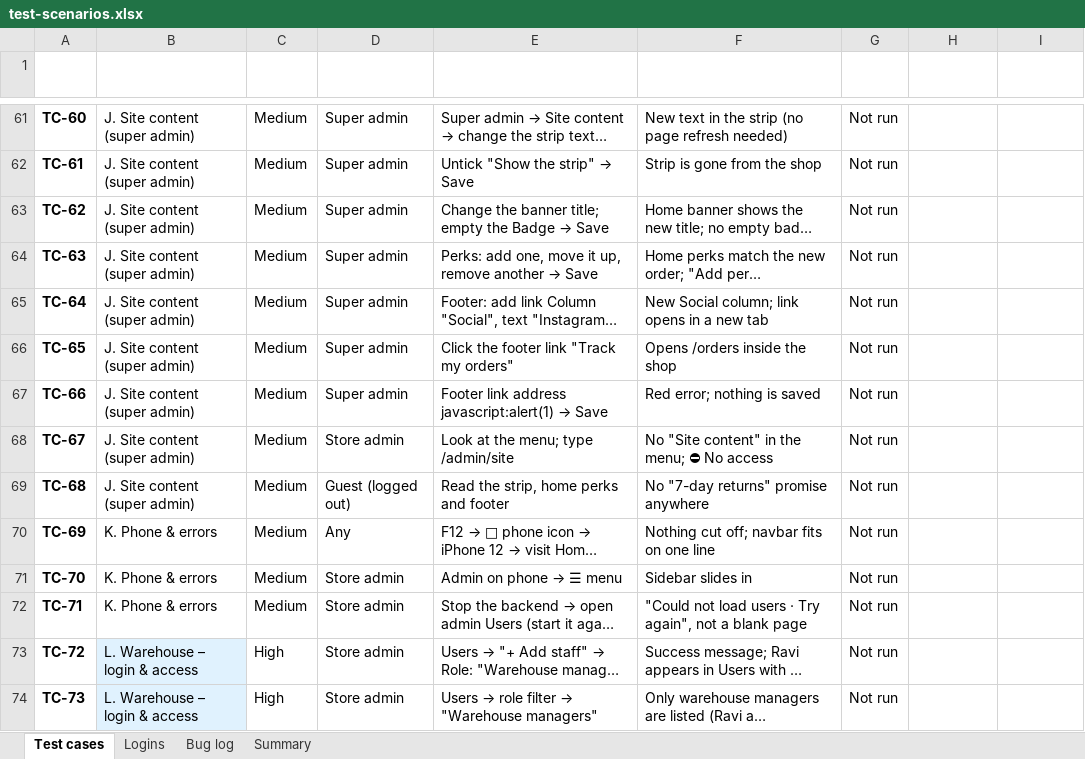
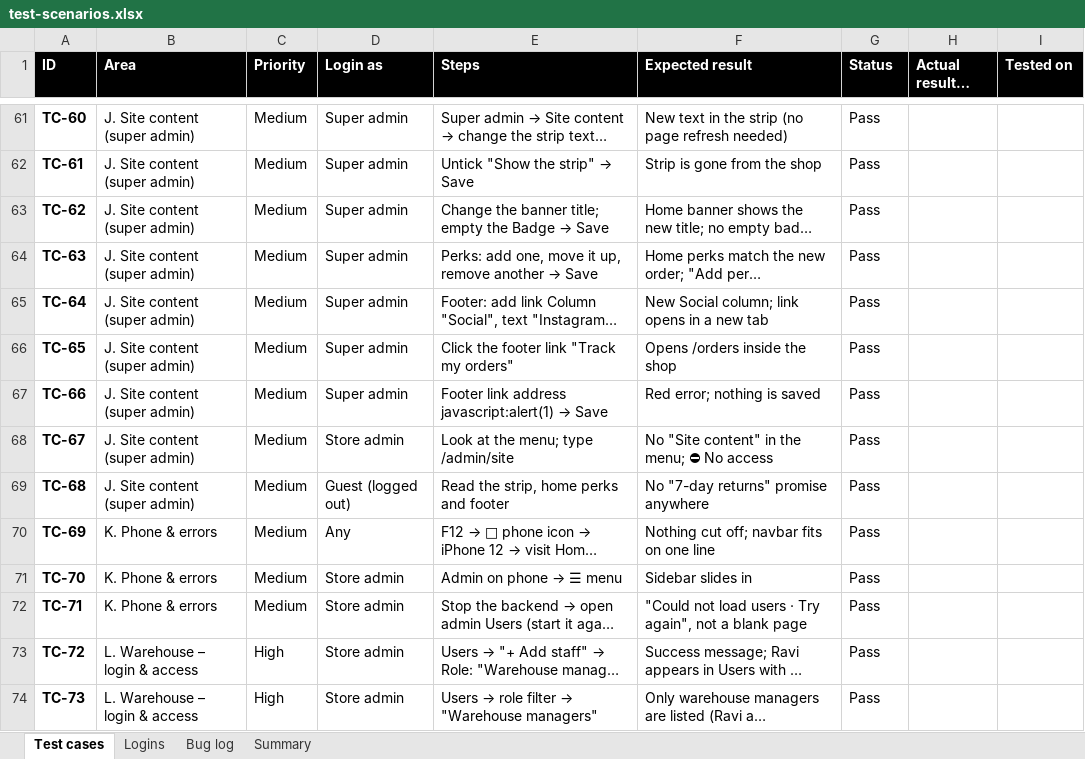
Before and after one commit to sindhujatamilarasan/Buy_Pilot_Ecommerce, an Excel workbook: docs/test-scenarios.xlsx, sheet Test cases, drawn as a sheet; only a part is shown, gaps mark what is left out; long unchanged cells end in …; values as stored, in another font and other column widths than the file's, no borders; conditional formats not drawn; the diff covers the shown part only; the diff names each change by its address in the sheet, - before the commit and + after, or states it on an @@ line.

```diff
--- a/docs/test-scenarios.xlsx (sheet Test cases)
+++ b/docs/test-scenarios.xlsx (sheet Test cases)
-A1:I1 fill: none
+A1:I1 fill: #000000
-G61:G74 (Status): Not run
+G61:G74 (Status): Pass
-B73:B74 fill: #E0F2FE
+B73:B74 fill: none
```
Also changed, not shown: 132 edited cells and cell formats elsewhere in this sheet, sheet Bug log, sheet Summary, sheet Logins.
